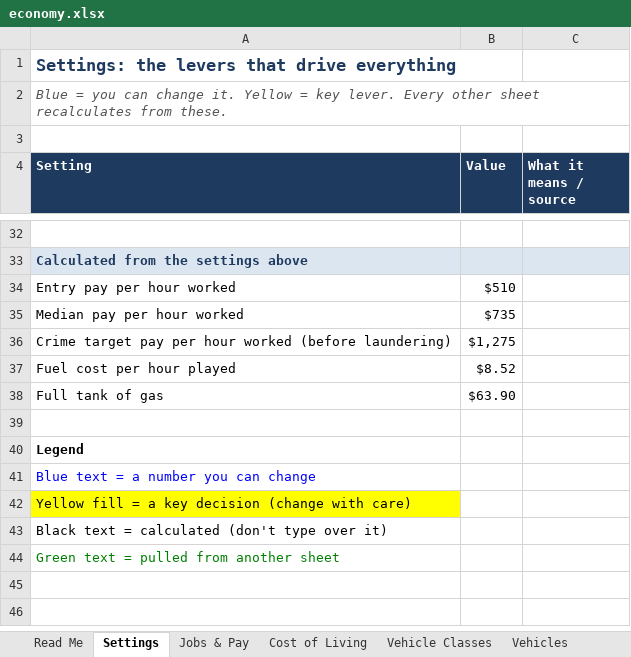
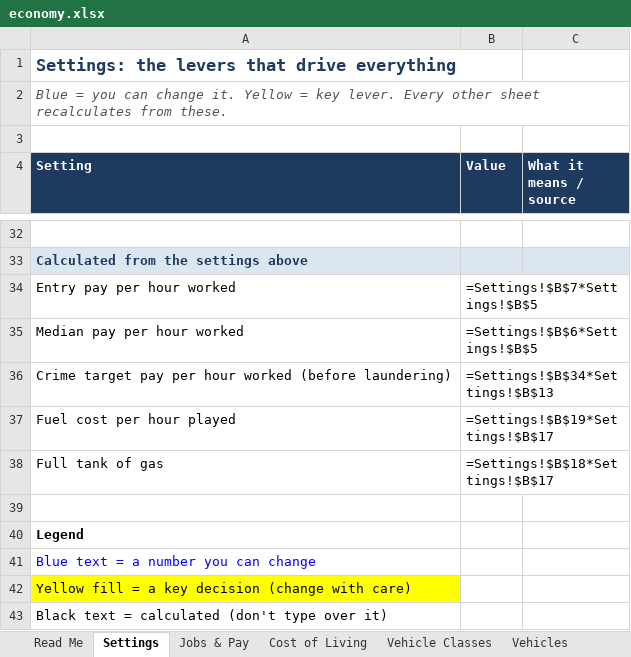
Before and after one commit to crimsonmilerp-pixel/FiveM-server, an Excel workbook: docs/economy.xlsx, sheet Settings, drawn as a sheet; only a part is shown, gaps mark what is left out; the shorter side is filled out with more unchanged rows; values as stored, in another font and other column widths than the file's, no borders; formulas without a stored value are shown as written; the diff names each change by its address in the sheet, - before the commit and + after, or states it on an @@ line.

```diff
--- a/docs/economy.xlsx (sheet Settings)
+++ b/docs/economy.xlsx (sheet Settings)
-B34 (Value): $510
+B34 (Value): =Settings!$B$7*Settings!$B$5
-B35 (Value): $735
+B35 (Value): =Settings!$B$6*Settings!$B$5
-B36 (Value): $1,275
+B36 (Value): =Settings!$B$34*Settings!$B$13
-B37 (Value): $8.52
+B37 (Value): =Settings!$B$19*Settings!$B$17
-B38 (Value): $63.90
+B38 (Value): =Settings!$B$18*Settings!$B$17
```
Also changed, not shown: sheet Vehicles, sheet Life Math, sheet Jobs & Pay, sheet Crime, sheet Weapons & Ammo, sheet Taxes & Loans, 2 more sheets, charts or pictures, 32 other files.
